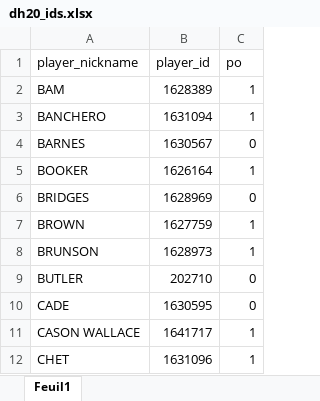
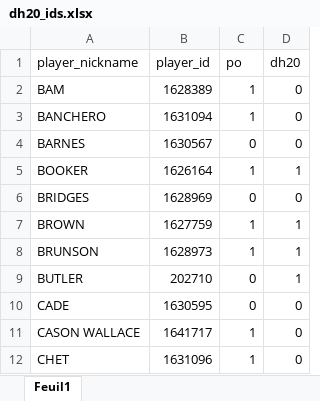
Before and after one commit to SimonMartinez4/dh20_2324, an Excel workbook: src/dh20_ids.xlsx, sheet Feuil1, drawn as a sheet; only a part is shown; values as stored, in another font and other column widths than the file's, no borders; the diff names each change by its address in the sheet, - before the commit and + after, or states it on an @@ line.

```diff
--- a/src/dh20_ids.xlsx (sheet Feuil1)
+++ b/src/dh20_ids.xlsx (sheet Feuil1)
+column D (dh20), rows 2-12: 0 | 0 | 0 | 1 | 0 | 1 | 1 | 1 | 0 | 0 | 0
```
Also changed, not shown: 5 other files.
